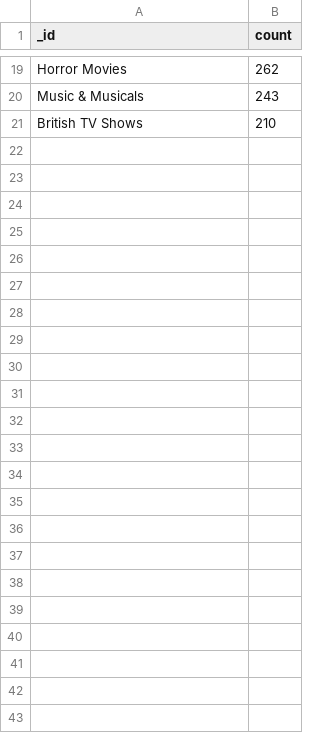
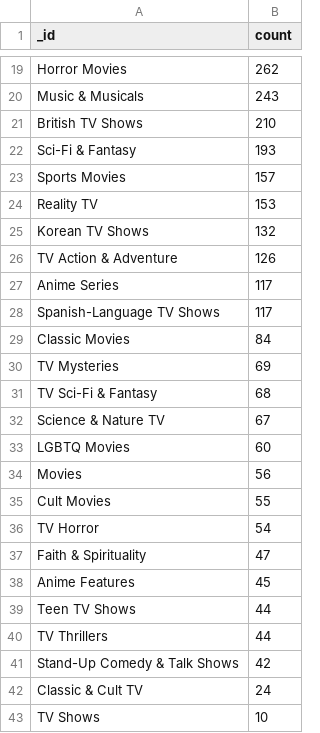
Before and after one commit to tzerefos/Big_Data_Management_2, a CSV file: mongo/outputs/task_3/task_3.csv, drawn as a sheet; only a part is shown, gaps mark what is left out.

```diff
--- a/mongo/outputs/task_3/task_3.csv
+++ b/mongo/outputs/task_3/task_3.csv
@@ -21 +21,23 @@ Music & Musicals,243
 British TV Shows,210
+Sci-Fi & Fantasy,193
+Sports Movies,157
+Reality TV,153
+Korean TV Shows,132
+TV Action & Adventure,126
+Anime Series,117
+Spanish-Language TV Shows,117
+Classic Movies,84
+TV Mysteries,69
+TV Sci-Fi & Fantasy,68
+Science & Nature TV,67
+LGBTQ Movies,60
+Movies,56
+Cult Movies,55
+TV Horror,54
+Faith & Spirituality,47
+Anime Features,45
+Teen TV Shows,44
+TV Thrillers,44
+Stand-Up Comedy & Talk Shows,42
+Classic & Cult TV,24
+TV Shows,10
```
Also changed, not shown: mongo/outputs/task_2/task_2.csv, 10 other files.
